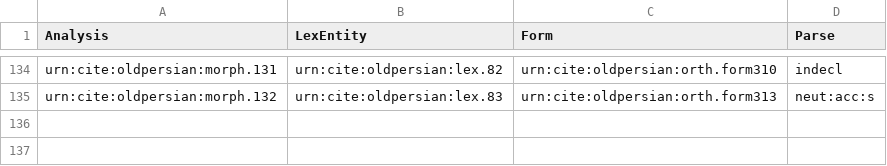
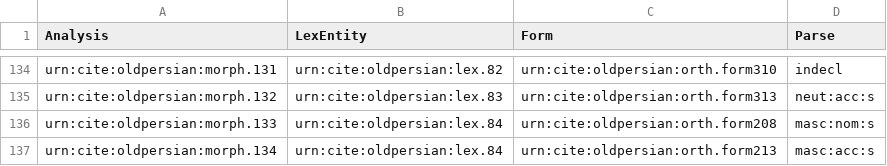
Before and after one commit to neelsmith/op, a CSV file: collections/morph.csv, drawn as a sheet; only a part is shown, gaps mark what is left out.

Commit message:
Update morph.csv

```diff
--- a/collections/morph.csv
+++ b/collections/morph.csv
@@ -135 +135,3 @@ urn:cite:oldpersian:morph.131,urn:cite:oldpersian:lex.82,urn:cite:oldpersian:ort
 urn:cite:oldpersian:morph.132,urn:cite:oldpersian:lex.83,urn:cite:oldpersian:orth.form313,neut:acc:s
+urn:cite:oldpersian:morph.133,urn:cite:oldpersian:lex.84,urn:cite:oldpersian:orth.form208,masc:nom:s
+urn:cite:oldpersian:morph.134,urn:cite:oldpersian:lex.84,urn:cite:oldpersian:orth.form213,masc:acc:s
```
